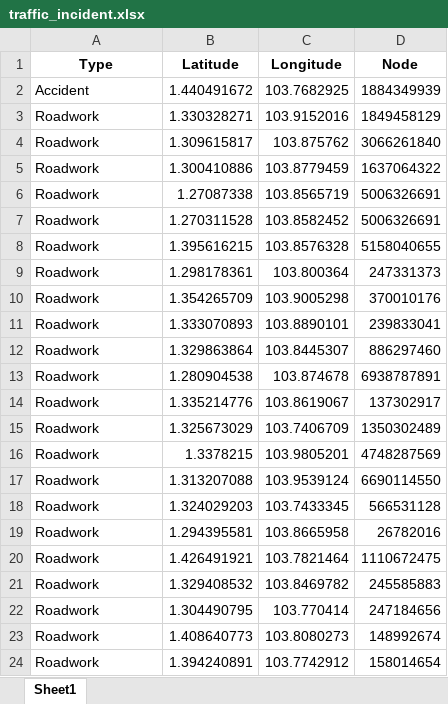
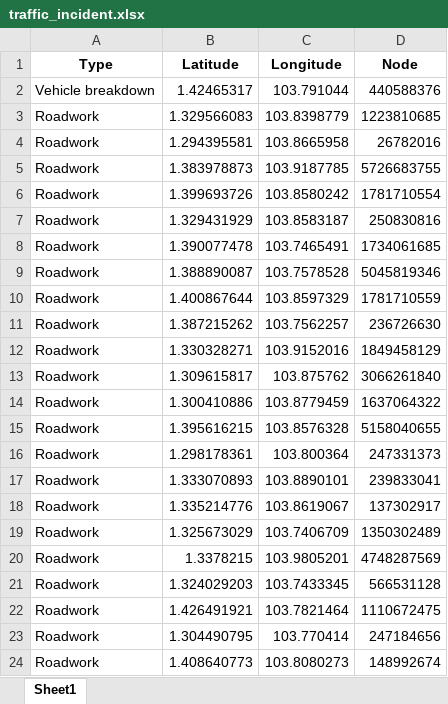
Before and after one commit to Curfewat6/DSAproj, an Excel workbook: traffic_incident.xlsx, sheet Sheet1, drawn as a sheet; only a part is shown; the shorter side is filled out with more unchanged rows; values as stored, in another font and other column widths than the file's, no borders; removed rows and columns are numbered as before the commit, all else as after; the diff names each change by its address in the sheet, - before the commit and + after, or states it on an @@ line.

```diff
--- a/traffic_incident.xlsx (sheet Sheet1)
+++ b/traffic_incident.xlsx (sheet Sheet1)
-row 2: Accident | 1.440491672 | 103.7682925 | 1884349939
+row 2: Vehicle breakdown | 1.42465317 | 103.791044 | 440588376
+row 3: Roadwork | 1.329566083 | 103.8398779 | 1223810685
@@ row 19 moved to row 4: Roadwork @@
+row 5: Roadwork | 1.383978873 | 103.9187785 | 5726683755
+row 6: Roadwork | 1.399693726 | 103.8580242 | 1781710554
+row 7: Roadwork | 1.329431929 | 103.8583187 | 250830816
+row 8: Roadwork | 1.390077478 | 103.7465491 | 1734061685
+row 9: Roadwork | 1.388890087 | 103.7578528 | 5045819346
+row 10: Roadwork | 1.400867644 | 103.8597329 | 1781710559
+row 11: Roadwork | 1.387215262 | 103.7562257 | 236726630
-row 6: Roadwork | 1.27087338 | 103.8565719 | 5006326691
-row 7: Roadwork | 1.270311528 | 103.8582452 | 5006326691
-row 10: Roadwork | 1.354265709 | 103.9005298 | 370010176
-row 12: Roadwork | 1.329863864 | 103.8445307 | 886297460
-row 13: Roadwork | 1.280904538 | 103.874678 | 6938787891
-row 17: Roadwork | 1.313207088 | 103.9539124 | 6690114550
-row 21: Roadwork | 1.329408532 | 103.8469782 | 245585883
```
Also changed, not shown: 1 other file.
